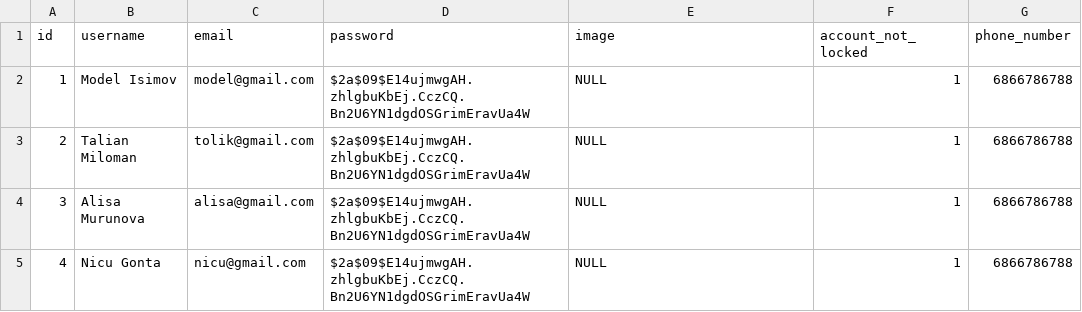
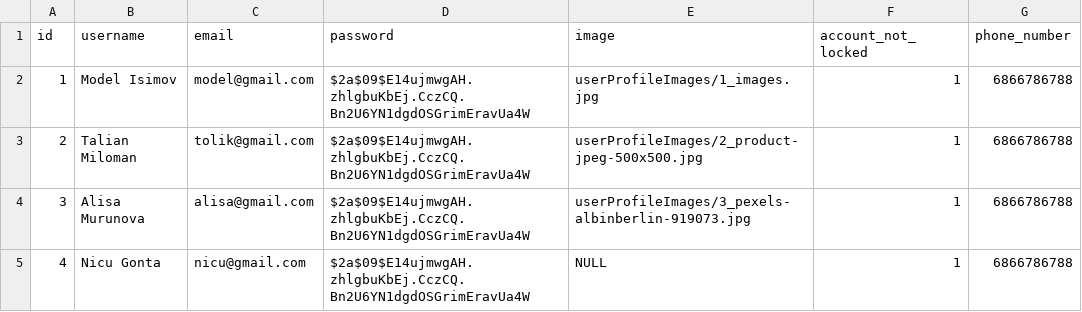
Before and after one commit to mastermih/CardaucMihail_Stefanini, a CSV file: src/main/resources/db/data/mysql/user-data.csv, drawn as a sheet.

Commit message:
added some changes in the csv file fot the changeset user  file

```diff
--- a/src/main/resources/db/data/mysql/user-data.csv
+++ b/src/main/resources/db/data/mysql/user-data.csv
@@ -1,5 +1,5 @@
 id,username,email,password,image,account_not_locked,phone_number
-1,Model Isimov,model@gmail.com,$2a$09$E14ujmwgAH.zhlgbuKbEj.CczCQ.Bn2U6YN1dgdOSGrimEravUa4W,NULL,1,6866786788
-2,Talian Miloman,tolik@gmail.com,$2a$09$E14ujmwgAH.zhlgbuKbEj.CczCQ.Bn2U6YN1dgdOSGrimEravUa4W,NULL,1,6866786788
-3,Alisa Murunova,alisa@gmail.com,$2a$09$E14ujmwgAH.zhlgbuKbEj.CczCQ.Bn2U6YN1dgdOSGrimEravUa4W,NULL,1,6866786788
+1,Model Isimov,model@gmail.com,$2a$09$E14ujmwgAH.zhlgbuKbEj.CczCQ.Bn2U6YN1dgdOSGrimEravUa4W,userProfileImages/1_images.jpg,1,6866786788
+2,Talian Miloman,tolik@gmail.com,$2a$09$E14ujmwgAH.zhlgbuKbEj.CczCQ.Bn2U6YN1dgdOSGrimEravUa4W,userProfileImages/2_product-jpeg-500x500.jpg,1,6866786788
+3,Alisa Murunova,alisa@gmail.com,$2a$09$E14ujmwgAH.zhlgbuKbEj.CczCQ.Bn2U6YN1dgdOSGrimEravUa4W,userProfileImages/3_pexels-albinberlin-919073.jpg,1,6866786788
 4,Nicu Gonta,nicu@gmail.com,$2a$09$E14ujmwgAH.zhlgbuKbEj.CczCQ.Bn2U6YN1dgdOSGrimEravUa4W,NULL,1,6866786788
```
Also changed, not shown: 7 other files.
